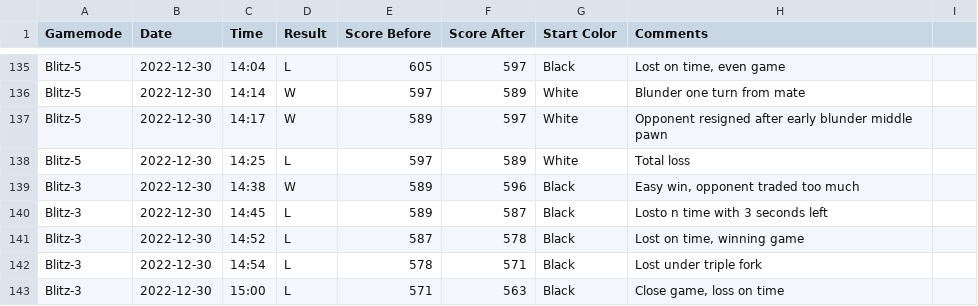
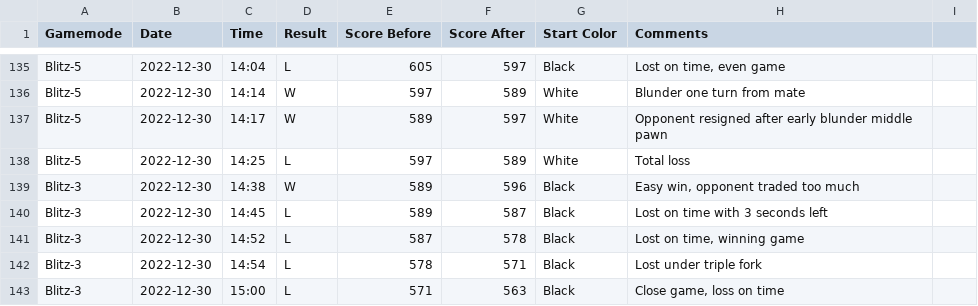
Before and after one commit to JPawlikowski/Chess_Tracking, a CSV file: ChessTracker_04212023.csv, drawn as a sheet; only a part is shown, gaps mark what is left out; the diff covers the shown part only.

```diff
--- a/ChessTracker_04212023.csv
+++ b/ChessTracker_04212023.csv
@@ -139,3 +139,3 @@ Blitz-5,2022-12-30,14:25,L,597,589,White,Total loss
 Blitz-3,2022-12-30,14:38,W,589,596,Black,"Easy win, opponent traded too much"
-Blitz-3,2022-12-30,14:45,L,589,587,Black,Losto n time with 3 seconds left
+Blitz-3,2022-12-30,14:45,L,589,587,Black,Lost on time with 3 seconds left
 Blitz-3,2022-12-30,14:52,L,587,578,Black,"Lost on time, winning game"
```
Also changed, not shown: 17 added rows, 1 removed row and 3 edited cells elsewhere in this file.
